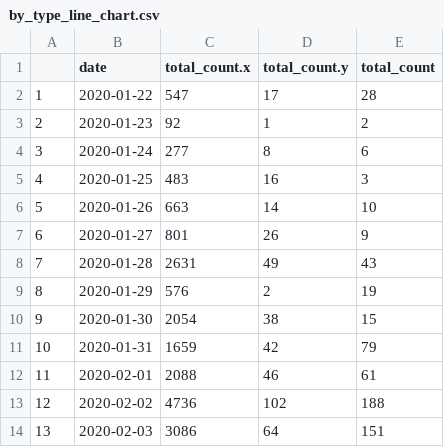
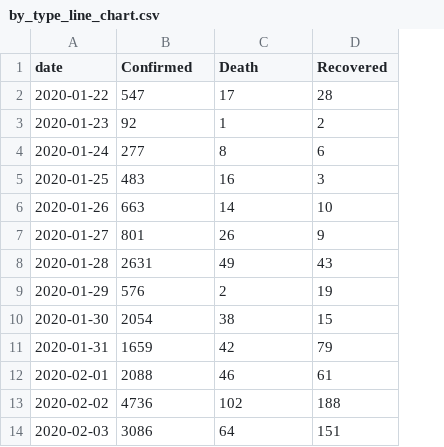
Before and after one commit to XiaolingZhang97/D3finalprojectfile, a CSV file: by_type_line_chart.csv, drawn as a sheet; only a part is shown; removed rows and columns are numbered as before the commit, all else as after; the diff names each change by its address in the sheet, - before the commit and + after, or states it on an @@ line.

Commit message:
Update by_type_line_chart.csv

```diff
--- a/by_type_line_chart.csv
+++ b/by_type_line_chart.csv
-column A, rows 2-14: 1 | 2 | 3 | 4 | 5 | 6 | 7 | 8 | 9 | 10 | 11 | 12 | 13
-B1: total_count.x
+B1: Confirmed
-C1: total_count.y
+C1: Death
-D1: total_count
+D1: Recovered
```
